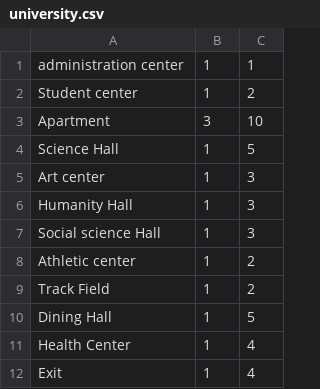
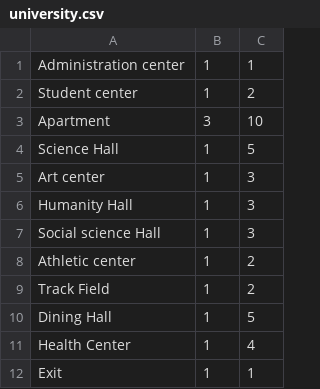
Before and after one commit to zhangsiyu1103/summer2018, a CSV file: data/university.csv (was data1/university.csv), drawn as a sheet.

```diff
--- a/data1/university.csv
+++ b/data/university.csv
@@ -1,2 +1,2 @@
-administration center,1,1
+Administration center,1,1
 Student center,1,2
@@ -11,2 +11,2 @@ Dining Hall,1,5
 Health Center,1,4
-Exit,1,4
+Exit,1,1
```
Also changed, not shown: 38 other files.
